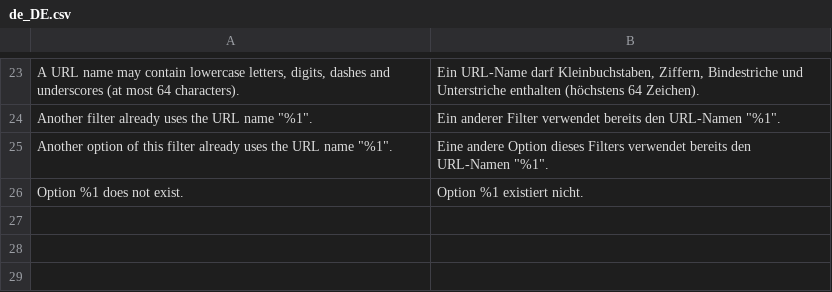
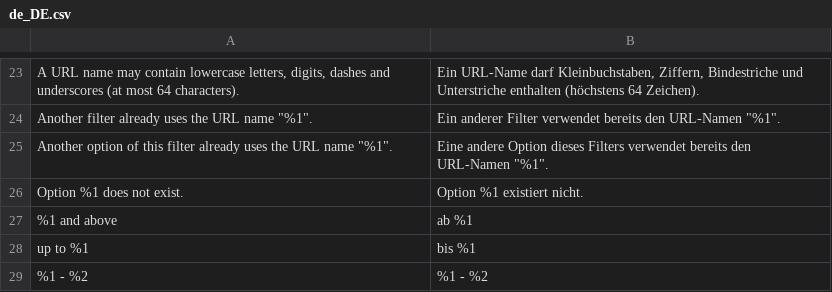
Before and after one commit to 5mehulhelp5/openfilter, a CSV file: i18n/de_DE.csv, drawn as a sheet; only a part is shown, gaps mark what is left out.

```diff
--- a/i18n/de_DE.csv
+++ b/i18n/de_DE.csv
@@ -26 +26,4 @@
 "Option %1 does not exist.","Option %1 existiert nicht."
+"%1 and above","ab %1"
+"up to %1","bis %1"
+"%1 - %2","%1 - %2"
```
Also changed, not shown: i18n/en_US.csv, 22 other files.
